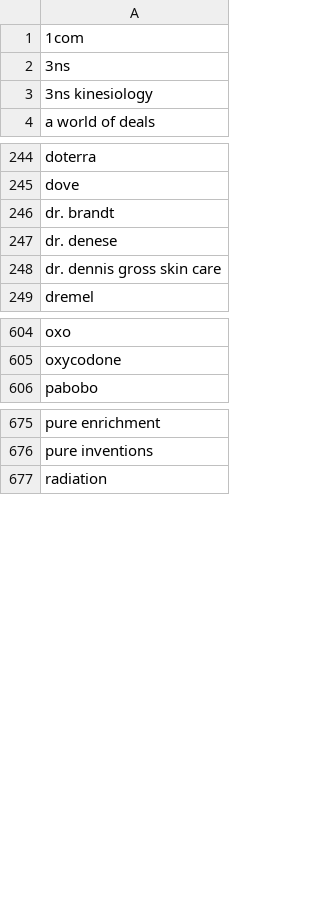
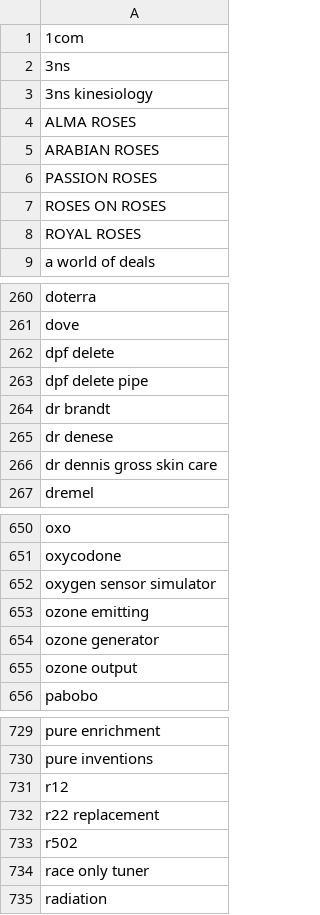
Before and after one commit to markcoders1/scanZillaBackend, a CSV file: BW1242.csv, drawn as a sheet; only a part is shown, gaps mark what is left out; the diff covers the shown part only.

```diff
--- a/BW1242.csv
+++ b/BW1242.csv
@@ -3,2 +3,7 @@
 3ns kinesiology
+ALMA ROSES
+ARABIAN ROSES
+PASSION ROSES
+ROSES ON ROSES
+ROYAL ROSES
 a world of deals
@@ -245,5 +261,7 @@ doterra
 dove
-dr. brandt
-dr. denese
-dr. dennis gross skin care
+dpf delete
+dpf delete pipe
+dr brandt
+dr denese
+dr dennis gross skin care
 dremel
@@ -605,2 +651,6 @@ oxo
 oxycodone
+oxygen sensor simulator
+ozone emitting
+ozone generator
+ozone output
 pabobo
@@ -676,2 +730,6 @@ pure enrichment
 pure inventions
+r12
+r22 replacement
+r502
+race only tuner
 radiation
```
Also changed, not shown: 57 added rows, 4 removed rows, 3 moved rows and 8 edited cells elsewhere in this file, 4 other files.
